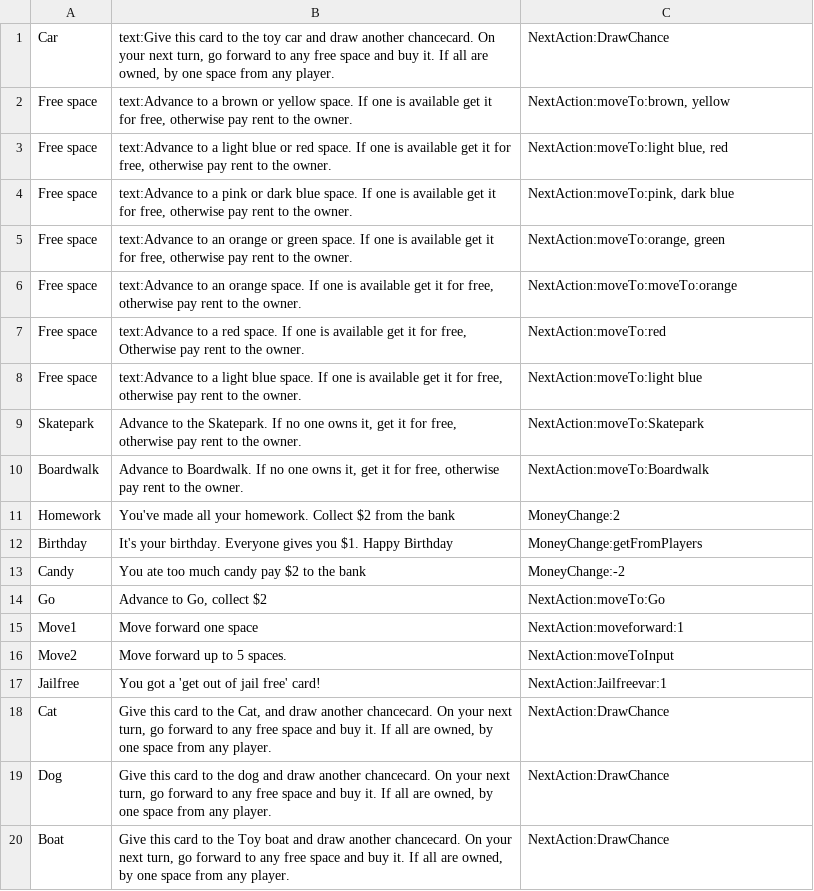
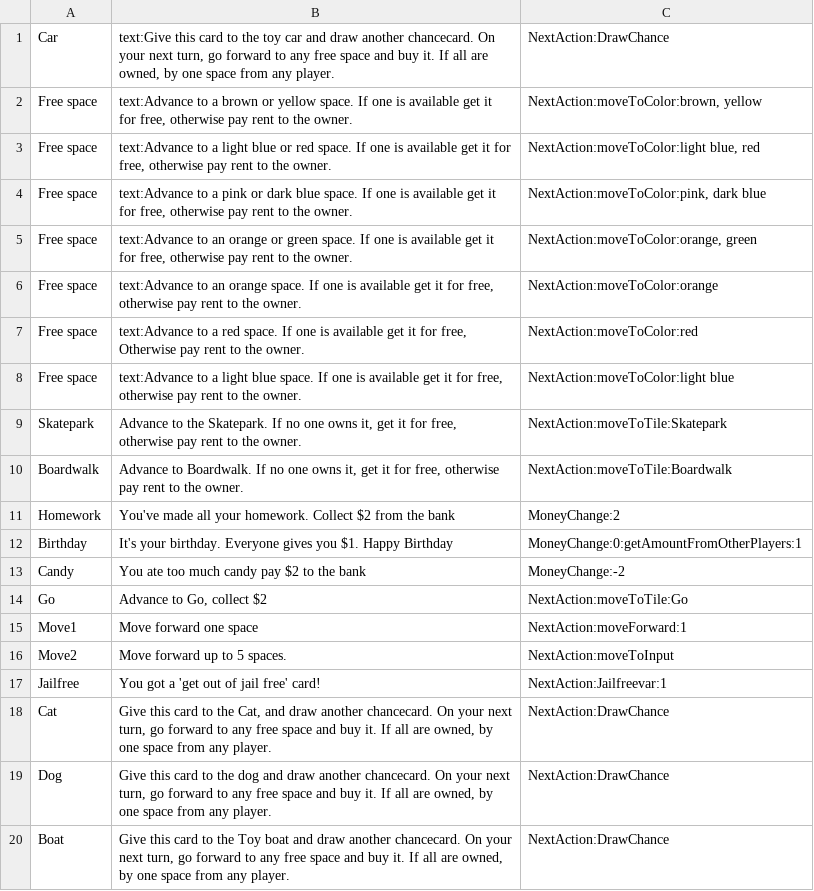
Before and after one commit to adel051700/G07_CDIO3, a CSV file: chancecard.csv, drawn as a sheet.

Commit message:
Made changes to chancecards.java

```diff
--- a/chancecard.csv
+++ b/chancecard.csv
@@ -1,16 +1,16 @@
 Car;text:Give this card to the toy car and draw another chancecard. On your next turn, go forward to any free space and buy it. If all are owned, by one space from any player.;NextAction:DrawChance
-Free space;text:Advance to a brown or yellow space. If one is available get it for free, otherwise pay rent to the owner.;NextAction:moveTo:brown, yellow
-Free space;text:Advance to a light blue or red space. If one is available get it for free, otherwise pay rent to the owner.;NextAction:moveTo:light blue, red
-Free space;text:Advance to a pink or dark blue space. If one is available get it for free, otherwise pay rent to the owner.;NextAction:moveTo:pink, dark blue
-Free space;text:Advance to an orange or green space. If one is available get it for free, otherwise pay rent to the owner.;NextAction:moveTo:orange, green
-Free space;text:Advance to an orange space. If one is available get it for free, otherwise pay rent to the owner.;NextAction:moveTo:moveTo:orange
-Free space;text:Advance to a red space. If one is available get it for free, Otherwise pay rent to the owner.;NextAction:moveTo:red
-Free space;text:Advance to a light blue space. If one is available get it for free, otherwise pay rent to the owner.;NextAction:moveTo:light blue
-Skatepark;Advance to the Skatepark. If no one owns it, get it for free, otherwise pay rent to the owner.;NextAction:moveTo:Skatepark
-Boardwalk;Advance to Boardwalk. If no one owns it, get it for free, otherwise pay rent to the owner.;NextAction:moveTo:Boardwalk
+Free space;text:Advance to a brown or yellow space. If one is available get it for free, otherwise pay rent to the owner.;NextAction:moveToColor:brown, yellow
+Free space;text:Advance to a light blue or red space. If one is available get it for free, otherwise pay rent to the owner.;NextAction:moveToColor:light blue, red
+Free space;text:Advance to a pink or dark blue space. If one is available get it for free, otherwise pay rent to the owner.;NextAction:moveToColor:pink, dark blue
+Free space;text:Advance to an orange or green space. If one is available get it for free, otherwise pay rent to the owner.;NextAction:moveToColor:orange, green
+Free space;text:Advance to an orange space. If one is available get it for free, otherwise pay rent to the owner.;NextAction:moveToColor:orange
+Free space;text:Advance to a red space. If one is available get it for free, Otherwise pay rent to the owner.;NextAction:moveToColor:red
+Free space;text:Advance to a light blue space. If one is available get it for free, otherwise pay rent to the owner.;NextAction:moveToColor:light blue
+Skatepark;Advance to the Skatepark. If no one owns it, get it for free, otherwise pay rent to the owner.;NextAction:moveToTile:Skatepark
+Boardwalk;Advance to Boardwalk. If no one owns it, get it for free, otherwise pay rent to the owner.;NextAction:moveToTile:Boardwalk
 Homework;You've made all your homework. Collect $2 from the bank;MoneyChange:2
-Birthday;It's your birthday. Everyone gives you $1. Happy Birthday;MoneyChange:getFromPlayers
+Birthday;It's your birthday. Everyone gives you $1. Happy Birthday;MoneyChange:0:getAmountFromOtherPlayers:1
 Candy;You ate too much candy pay $2 to the bank;MoneyChange:-2
-Go;Advance to Go, collect $2;NextAction:moveTo:Go;
-Move1;Move forward one space;NextAction:moveforward:1
+Go;Advance to Go, collect $2;NextAction:moveToTile:Go;
+Move1;Move forward one space;NextAction:moveForward:1
 Move2;Move forward up to 5 spaces.;NextAction:moveToInput
```
Also changed, not shown: 1 other file.
